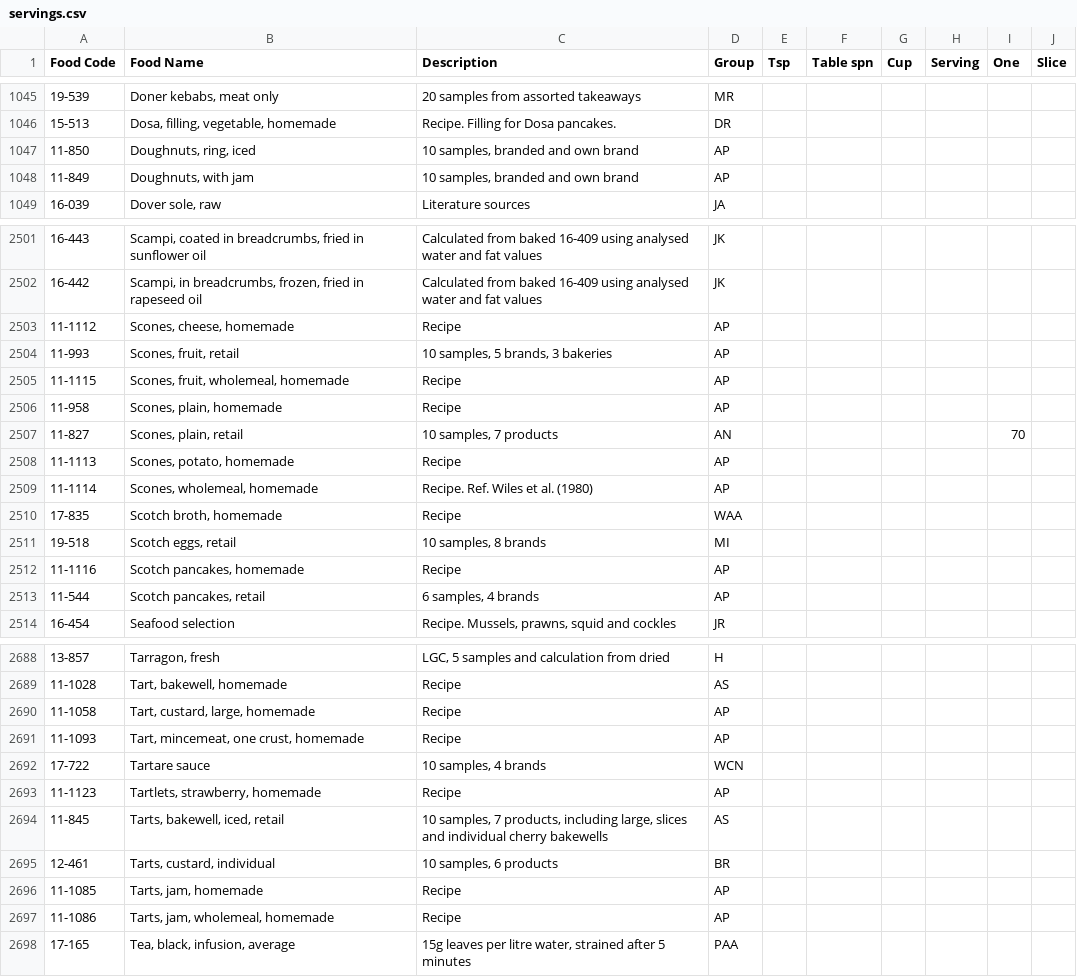
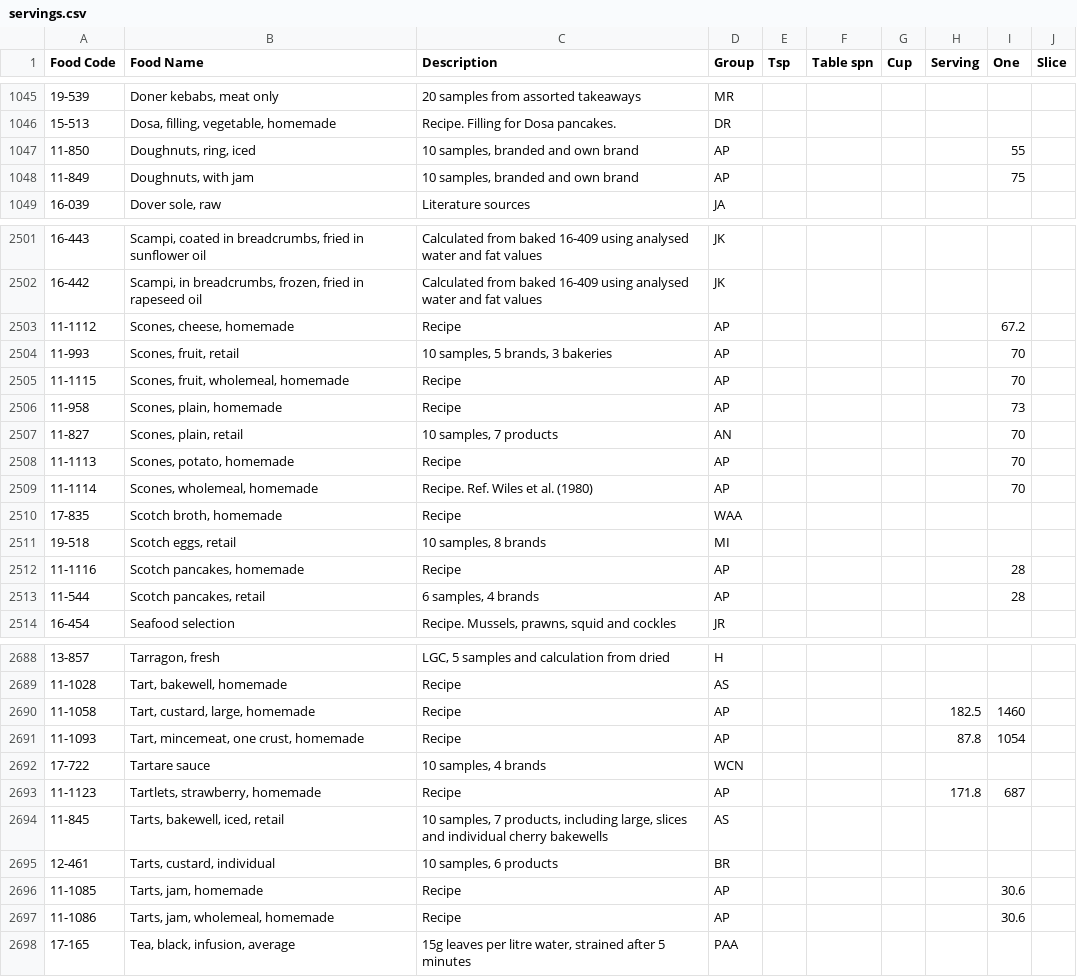
Before and after one commit to timothyhead/YesNutritionMacCanceWiddowson, a CSV file: servings.csv, drawn as a sheet; only a part is shown, gaps mark what is left out; the diff covers the shown part only.

Commit message:
added more to servings csv

```diff
--- a/servings.csv
+++ b/servings.csv
@@ -1046,4 +1046,4 @@ Food Code,Food Name,Description,Group,Tsp,Table spn,Cup,Serving,One,Slice
 15-513,"Dosa, filling, vegetable, homemade",Recipe. Filling for Dosa pancakes.,DR,,,,,,
-11-850,"Doughnuts, ring, iced","10 samples, branded and own brand",AP,,,,,,
-11-849,"Doughnuts, with jam","10 samples, branded and own brand",AP,,,,,,
+11-850,"Doughnuts, ring, iced","10 samples, branded and own brand",AP,,,,,55,
+11-849,"Doughnuts, with jam","10 samples, branded and own brand",AP,,,,,75,
 16-039,"Dover sole, raw",Literature sources,JA,,,,,,
@@ -2502,13 +2502,13 @@ Food Code,Food Name,Description,Group,Tsp,Table spn,Cup,Serving,One,Slice
 16-442,"Scampi, in breadcrumbs, frozen, fried in rapeseed oil",Calculated from baked 16-409 using analysed water and fat values,JK,,,,,,
-11-1112,"Scones, cheese, homemade",Recipe,AP,,,,,,
-11-993,"Scones, fruit, retail","10 samples, 5 brands, 3 bakeries",AP,,,,,,
-11-1115,"Scones, fruit, wholemeal, homemade",Recipe,AP,,,,,,
-11-958,"Scones, plain, homemade",Recipe,AP,,,,,,
+11-1112,"Scones, cheese, homemade",Recipe,AP,,,,,67.2,
+11-993,"Scones, fruit, retail","10 samples, 5 brands, 3 bakeries",AP,,,,,70,
+11-1115,"Scones, fruit, wholemeal, homemade",Recipe,AP,,,,,70,
+11-958,"Scones, plain, homemade",Recipe,AP,,,,,73,
 11-827,"Scones, plain, retail","10 samples, 7 products",AN,,,,,70,
-11-1113,"Scones, potato, homemade",Recipe,AP,,,,,,
-11-1114,"Scones, wholemeal, homemade",Recipe. Ref. Wiles et al. (1980),AP,,,,,,
+11-1113,"Scones, potato, homemade",Recipe,AP,,,,,70,
+11-1114,"Scones, wholemeal, homemade",Recipe. Ref. Wiles et al. (1980),AP,,,,,70,
 17-835,"Scotch broth, homemade",Recipe,WAA,,,,,,
 19-518,"Scotch eggs, retail","10 samples, 8 brands",MI,,,,,,
-11-1116,"Scotch pancakes, homemade",Recipe,AP,,,,,,
-11-544,"Scotch pancakes, retail","6 samples, 4 brands",AP,,,,,,
+11-1116,"Scotch pancakes, homemade",Recipe,AP,,,,,28,
+11-544,"Scotch pancakes, retail","6 samples, 4 brands",AP,,,,,28,
 16-454,Seafood selection,"Recipe. Mussels, prawns, squid and cockles",JR,,,,,,
@@ -2689,10 +2689,10 @@ Food Code,Food Name,Description,Group,Tsp,Table spn,Cup,Serving,One,Slice
 11-1028,"Tart, bakewell, homemade",Recipe,AS,,,,,,
-11-1058,"Tart, custard, large, homemade",Recipe,AP,,,,,,
-11-1093,"Tart, mincemeat, one crust, homemade",Recipe,AP,,,,,,
+11-1058,"Tart, custard, large, homemade",Recipe,AP,,,,182.5,1460,
+11-1093,"Tart, mincemeat, one crust, homemade",Recipe,AP,,,,87.8,1054,
 17-722,Tartare sauce,"10 samples, 4 brands",WCN,,,,,,
-11-1123,"Tartlets, strawberry, homemade",Recipe,AP,,,,,,
+11-1123,"Tartlets, strawberry, homemade",Recipe,AP,,,,171.8,687,
 11-845,"Tarts, bakewell, iced, retail","10 samples, 7 products, including large, slices and individual cherry bakewells",AS,,,,,,
 12-461,"Tarts, custard, individual","10 samples, 6 products",BR,,,,,,
-11-1085,"Tarts, jam, homemade",Recipe,AP,,,,,,
-11-1086,"Tarts, jam, wholemeal, homemade",Recipe,AP,,,,,,
+11-1085,"Tarts, jam, homemade",Recipe,AP,,,,,30.6,
+11-1086,"Tarts, jam, wholemeal, homemade",Recipe,AP,,,,,30.6,
 17-165,"Tea, black, infusion, average","15g leaves per litre water, strained after 5 minutes",PAA,,,,,,
```
Also changed, not shown: 36 edited cells elsewhere in this file.
